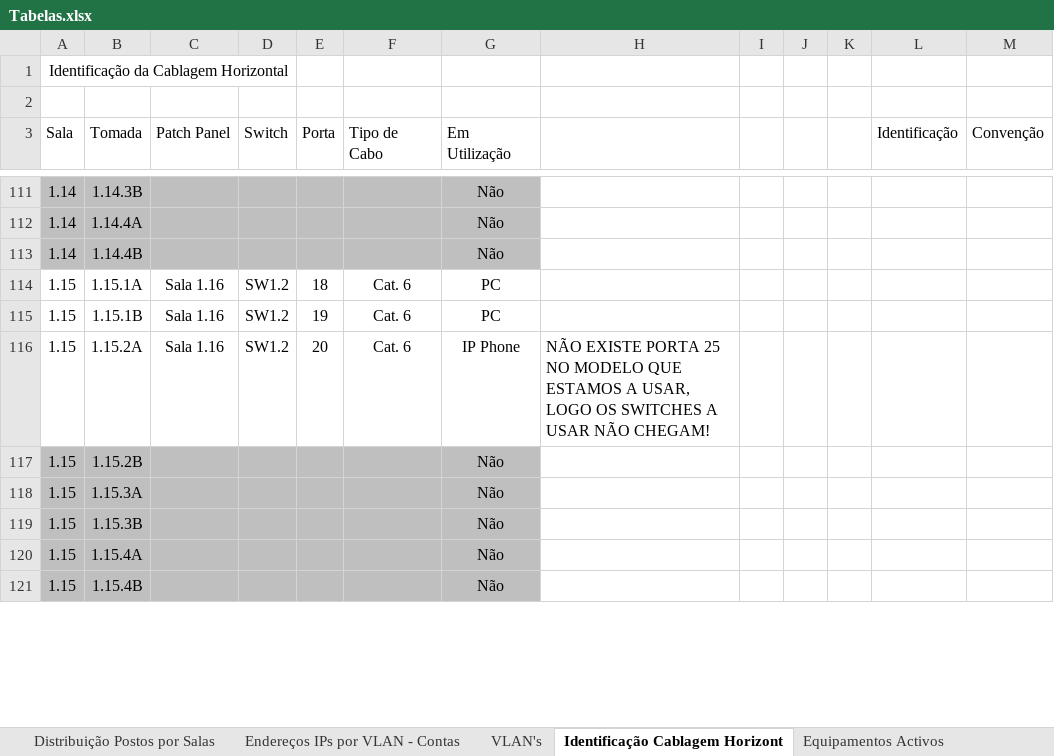
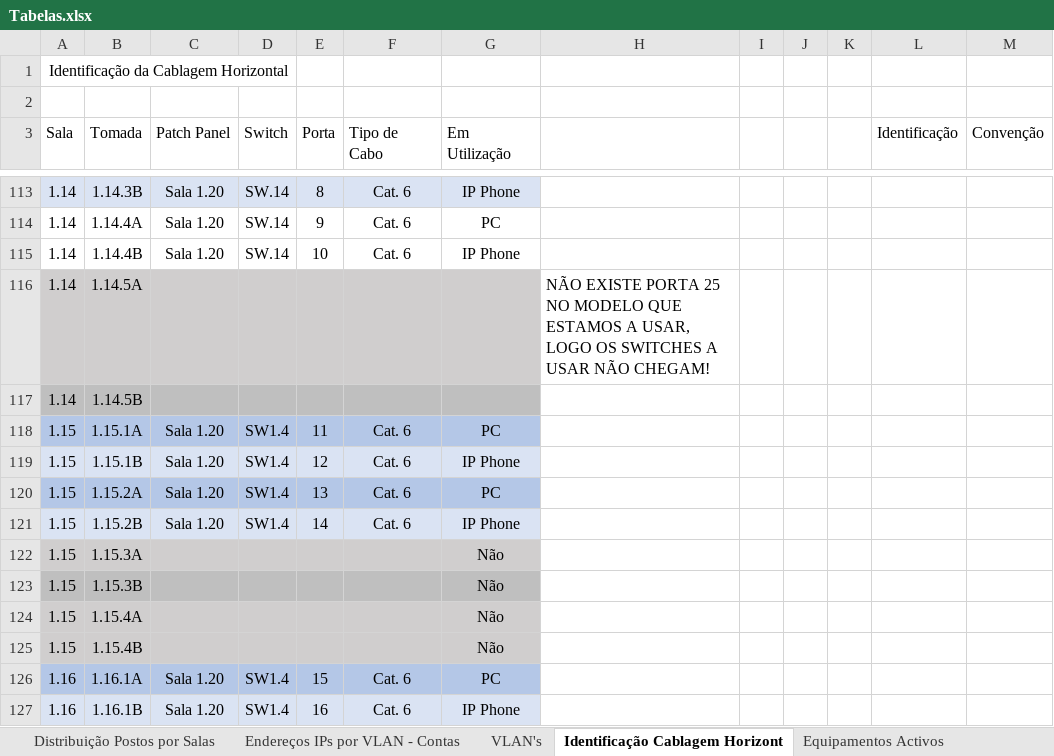
Before and after one commit to arturesteves/Network-Project-Plan, an Excel workbook: Versão Final/Tabelas.xlsx, sheet Identificação Cablagem Horizont, drawn as a sheet; only a part is shown, gaps mark what is left out; values as stored, in another font and other column widths than the file's, no borders; table styles not drawn; addresses are those after the commit; rows hold the shown columns only; the diff covers the shown part only; the diff names each change by its address in the sheet, - before the commit and + after, or states it on an @@ line.

Commit message:
Sala atualizada para 1.16

```diff
--- a/Versão Final/Tabelas.xlsx (sheet Identificação Cablagem Horizont)
+++ b/Versão Final/Tabelas.xlsx (sheet Identificação Cablagem Horizont)
-A113:G113 fill: #BFBFBF
+A113:G113 fill: #DAE3F3
-C113:C115 (Patch Panel): (empty)
+C113:C115 (Patch Panel): Sala 1.20
-D113:D115 (Switch): (empty)
+D113:D115 (Switch): SW.14
-E113 (Porta): (empty)
+E113 (Porta): 8
-F113:F115 (Tipo de Cabo): (empty)
+F113:F115 (Tipo de Cabo): Cat. 6
-G113 (Em Utilização): Não
+G113 (Em Utilização): IP Phone
-A114:G115 fill: #BFBFBF
+A114:G115 fill: none
-E114 (Porta): (empty)
+E114 (Porta): 9
-G114 (Em Utilização): Não
+G114 (Em Utilização): PC
-E115 (Porta): (empty)
+E115 (Porta): 10
-G115 (Em Utilização): Não
+G115 (Em Utilização): IP Phone
+row 116: 1.14 | 1.14.5A |  |  |  |  |  | NÃO EXISTE PORTA 25 NO MODELO QUE ESTAMOS A USAR, LOGO OS SWITCHES A USAR NÃO CHEGAM!
+row 117: 1.14 | 1.14.5B
-A118:G118 fill: none
+A118:G118 fill: #B4C7E7
-C118:C120 (Patch Panel): Sala 1.16
+C118:C120 (Patch Panel): Sala 1.20
-D118:D120 (Switch): SW1.2
+D118:D120 (Switch): SW1.4
-E118 (Porta): 18
+E118 (Porta): 11
-A119:G119 fill: none
+A119:G119 fill: #DAE3F3
-E119 (Porta): 19
+E119 (Porta): 12
-G119 (Em Utilização): PC
+G119 (Em Utilização): IP Phone
-A120:G120 fill: none
+A120:G120 fill: #B4C7E7
-E120 (Porta): 20
+E120 (Porta): 13
-G120 (Em Utilização): IP Phone
+G120 (Em Utilização): PC
-H120: NÃO EXISTE PORTA 25 NO MODELO QUE ESTAMOS A USAR, LOGO OS SWITCHES A USAR NÃO CHEGAM!
+H120: (empty)
-A121:G121 fill: #BFBFBF
+A121:G121 fill: #DAE3F3
-C121 (Patch Panel): (empty)
+C121 (Patch Panel): Sala 1.20
-D121 (Switch): (empty)
+D121 (Switch): SW1.4
-E121 (Porta): (empty)
+E121 (Porta): 14
-F121 (Tipo de Cabo): (empty)
+F121 (Tipo de Cabo): Cat. 6
-G121 (Em Utilização): Não
+G121 (Em Utilização): IP Phone
+row 126: 1.16 | 1.16.1A | Sala 1.20 | SW1.4 | 15 | Cat. 6 | PC
+row 127: 1.16 | 1.16.1B | Sala 1.20 | SW1.4 | 16 | Cat. 6 | IP Phone
```
Also changed, not shown: 8 added rows, 12 removed rows, 56 edited cells and cell formats elsewhere in this sheet.
